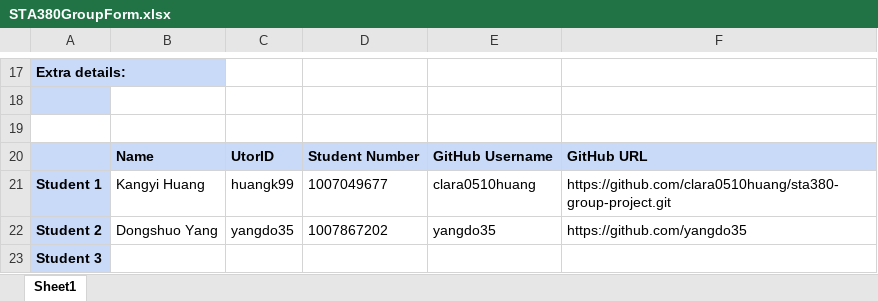
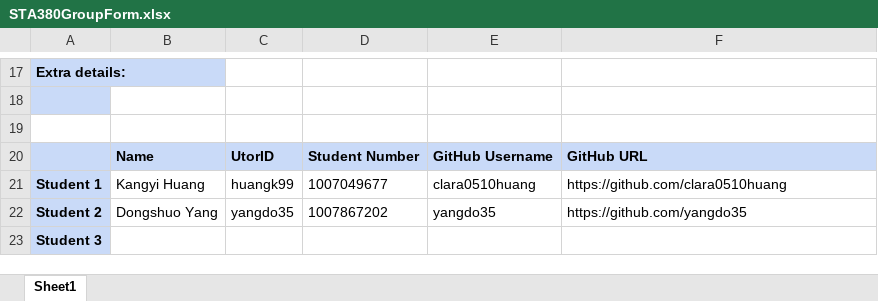
Before and after one commit to clara0510huang/sta380-group-project, an Excel workbook: submission/Group Formation/STA380GroupForm.xlsx, sheet Sheet1, drawn as a sheet; only a part is shown, gaps mark what is left out; values as stored, in another font and other column widths than the file's, no borders; the diff names each change by its address in the sheet, - before the commit and + after, or states it on an @@ line.

Commit message:
modify perosonal info

```diff
--- a/submission/Group Formation/STA380GroupForm.xlsx (sheet Sheet1)
+++ b/submission/Group Formation/STA380GroupForm.xlsx (sheet Sheet1)
-F21: https://github.com/clara0510huang/sta380-group-project.git
+F21: https://github.com/clara0510huang
```
